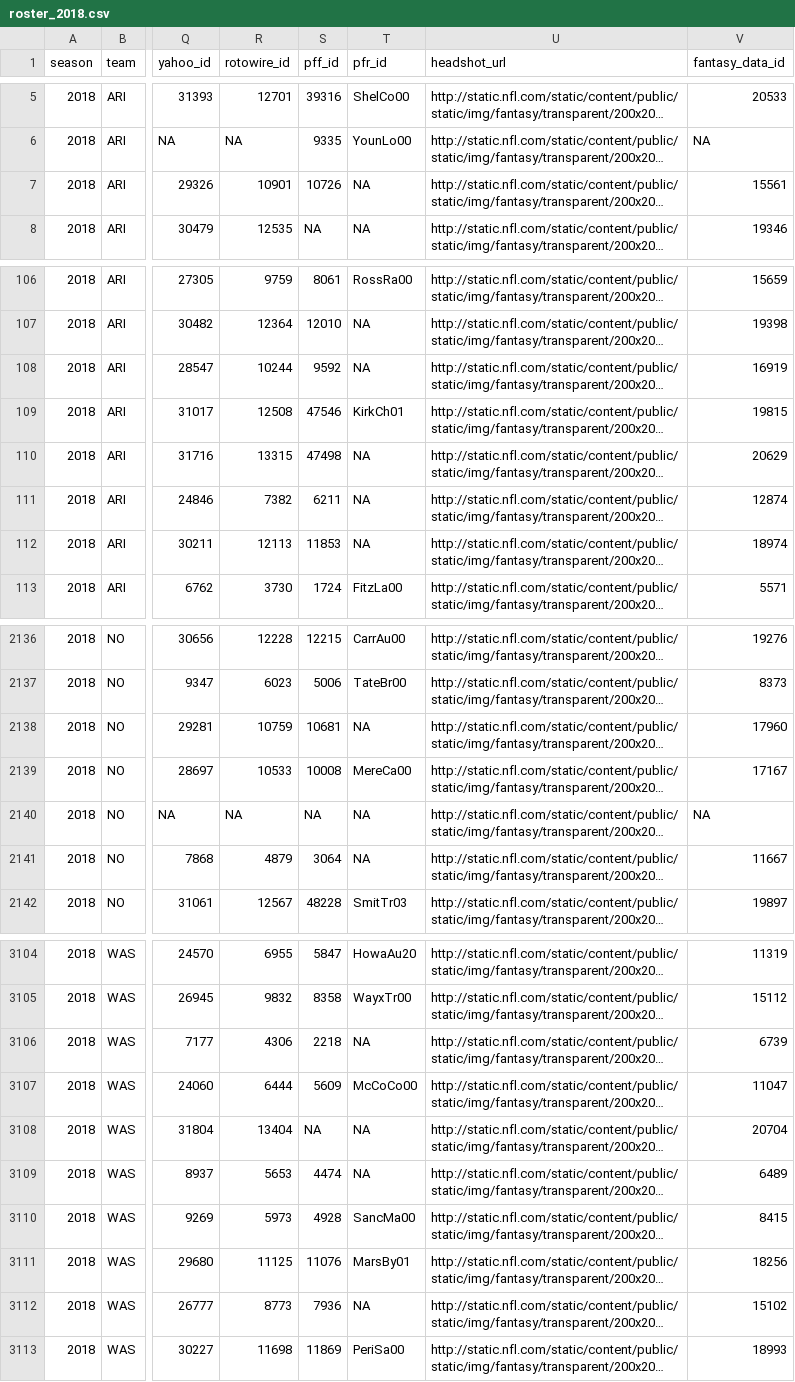
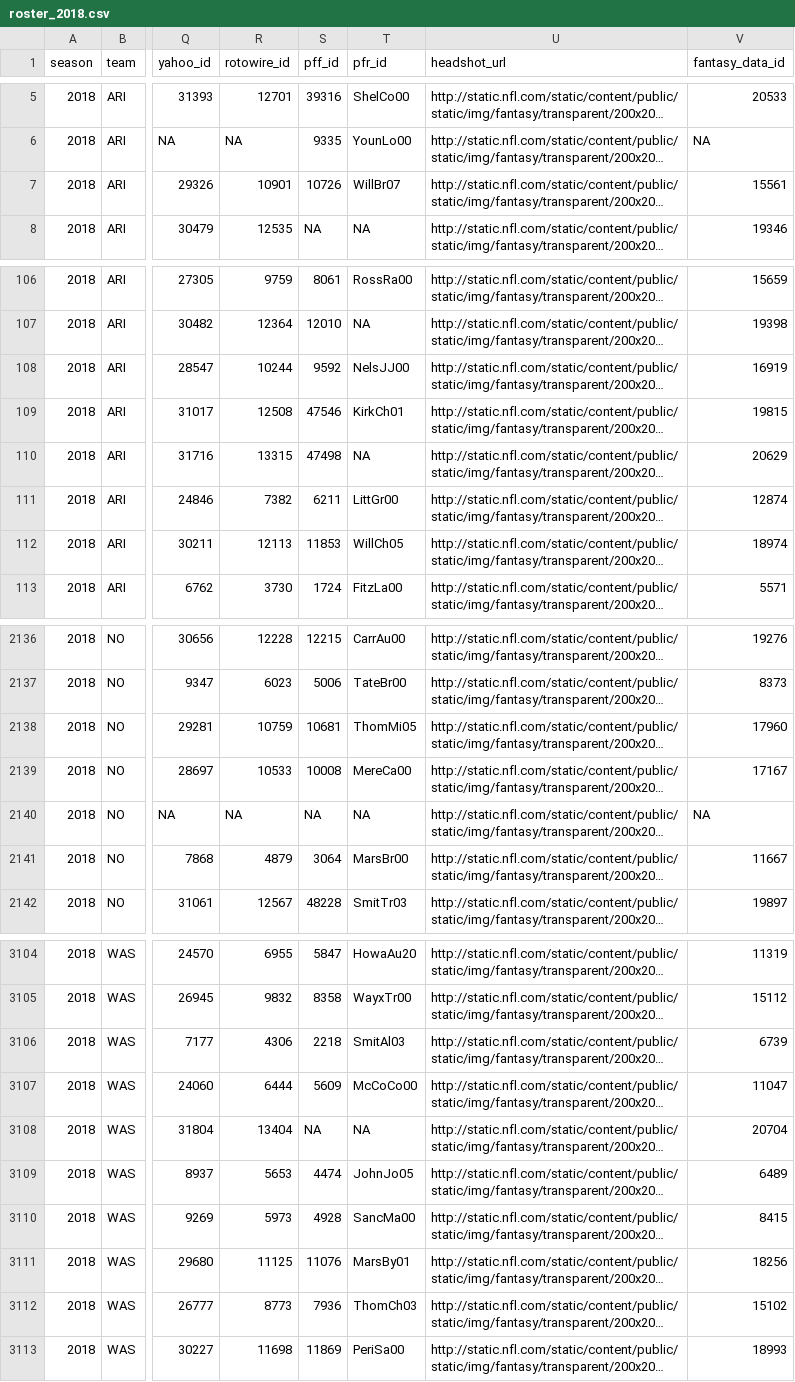
Before and after one commit to nflverse/nflverse-rosters, a CSV file: data/seasons/roster_2018.csv, drawn as a sheet; only a part is shown, gaps mark what is left out; long unchanged cells end in …; the diff covers the shown part only; the diff names each change by its address in the sheet, - before the commit and + after, or states it on an @@ line.

```diff
--- a/data/seasons/roster_2018.csv
+++ b/data/seasons/roster_2018.csv
-T7 (pfr_id): NA
+T7 (pfr_id): WillBr07
-T108 (pfr_id): NA
+T108 (pfr_id): NelsJJ00
-T111 (pfr_id): NA
+T111 (pfr_id): LittGr00
-T112 (pfr_id): NA
+T112 (pfr_id): WillCh05
-T2138 (pfr_id): NA
+T2138 (pfr_id): ThomMi05
-T2141 (pfr_id): NA
+T2141 (pfr_id): MarsBr00
-T3106 (pfr_id): NA
+T3106 (pfr_id): SmitAl03
-T3109 (pfr_id): NA
+T3109 (pfr_id): JohnJo05
-T3112 (pfr_id): NA
+T3112 (pfr_id): ThomCh03
```
Also changed, not shown: 66 edited cells elsewhere in this file, data/seasons/roster_2014.csv, data/seasons/roster_2015.csv, 43 other files.
